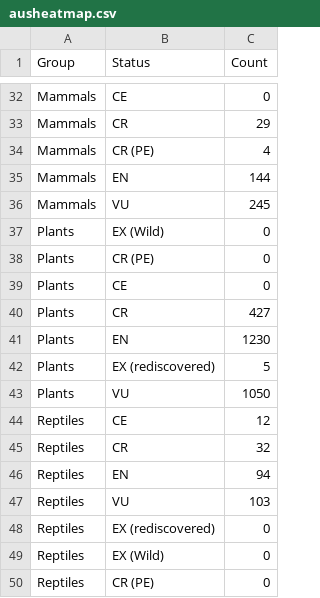
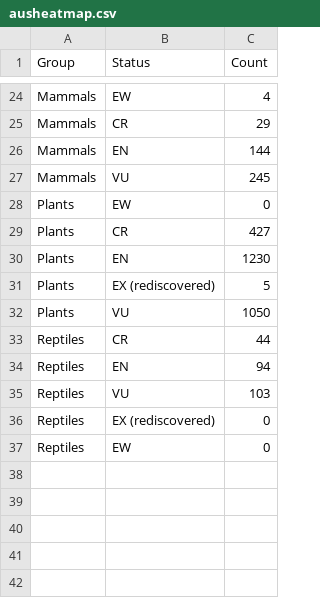
Before and after one commit to jngu0045/3179, a CSV file: Visualisation_2/data/ausheatmap.csv, drawn as a sheet; only a part is shown, gaps mark what is left out; removed rows and columns are numbered as before the commit, all else as after; the diff covers the shown part only; the diff names each change by its address in the sheet, - before the commit and + after, or states it on an @@ line.

```diff
--- a/Visualisation_2/data/ausheatmap.csv
+++ b/Visualisation_2/data/ausheatmap.csv
-B24 (Status): CE
+B24 (Status): EW
-C24 (Count): 0
+C24 (Count): 4
-row 34: Mammals | CR (PE) | 4
-row 37: Plants | EX (Wild) | 0
-row 38: Plants | CR (PE) | 0
-B28 (Status): CE
+B28 (Status): EW
-row 44: Reptiles | CE | 12
-C33 (Count): 32
+C33 (Count): 44
-B37 (Status): EX (Wild)
+B37 (Status): EW
-row 50: Reptiles | CR (PE) | 0
```
Also changed, not shown: 8 removed rows and 6 edited cells elsewhere in this file.
